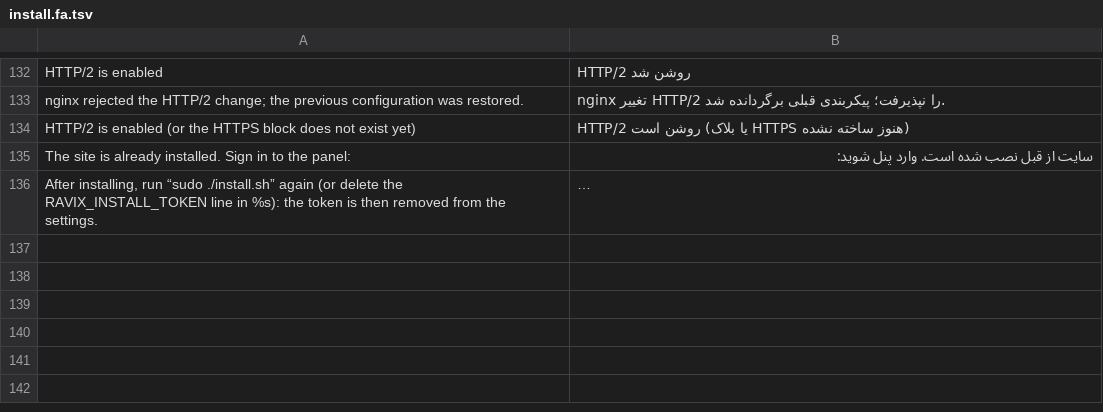
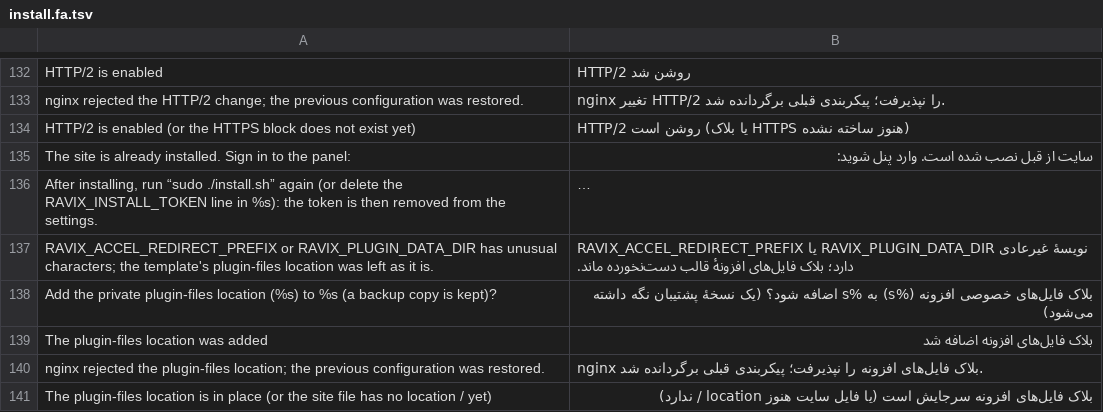
Before and after one commit to ravixcms/ravixcms, a TSV file: deploy/install.fa.tsv, drawn as a sheet; only a part is shown, gaps mark what is left out; long unchanged cells end in …; the diff names each change by its address in the sheet, - before the commit and + after, or states it on an @@ line.

Commit message:
fix(deploy): private plugin files location in nginx, safely added to files certbot changed; preflight and site-health check
install.sh builds the X-Accel-Redirect location from the real RAVIX_ACCEL_REDIRECT_PREFIX and
RAVIX_PLUGIN_DATA_DIR, adds it (backup, nginx -t, rollback) to a site file that already exists
when it is missing, and never duplicates a block that is there. ravix_preflight and the
site-health page read the nginx configuration and say clearly when the location is missing,
not internal or points elsewhere.

```diff
--- a/deploy/install.fa.tsv
+++ b/deploy/install.fa.tsv
+row 137: RAVIX_ACCEL_REDIRECT_PREFIX or RAVIX_PLUGIN_DATA_DIR has unusual characters; the template's plugin-files location was left as it is. | RAVIX_ACCEL_REDIRECT_PREFIX یا RAVIX_PLUGIN_DATA_DIR نویسهٔ غیرعادی دارد؛ بلاک فایل‌های افزونهٔ قالب دست‌نخورده ماند.
+row 138: Add the private plugin-files location (%s) to %s (a backup copy is kept)? | بلاک فایل‌های خصوصی افزونه (%s) به %s اضافه شود؟ (یک نسخهٔ پشتیبان نگه داشته می‌شود)
+row 139: The plugin-files location was added | بلاک فایل‌های افزونه اضافه شد
+row 140: nginx rejected the plugin-files location; the previous configuration was restored. | nginx بلاک فایل‌های افزونه را نپذیرفت؛ پیکربندی قبلی برگردانده شد.
+row 141: The plugin-files location is in place (or the site file has no location / yet) | بلاک فایل‌های افزونه سرجایش است (یا فایل سایت هنوز location / ندارد)
```
Also changed, not shown: 28 other files.
